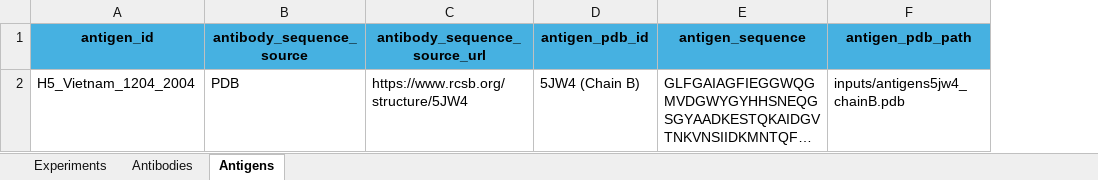
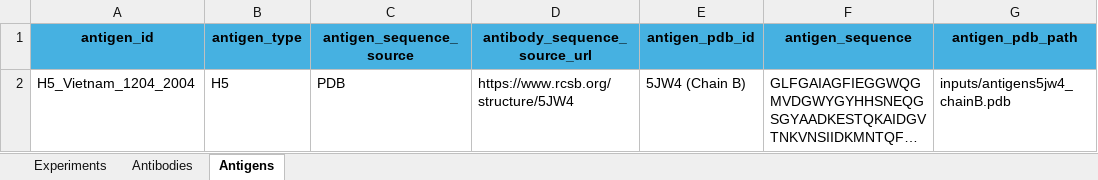
Before and after one commit to colbyford/Influenza_H5-Antibody_Predictions, an Excel workbook: Experiment_Results.xlsx, sheet Antigens, drawn as a sheet; only a part is shown; long unchanged cells end in …; values as stored, in another font and other column widths than the file's, no borders; addresses are those after the commit; the diff names each change by its address in the sheet, - before the commit and + after, or states it on an @@ line.

```diff
--- a/Experiment_Results.xlsx (sheet Antigens)
+++ b/Experiment_Results.xlsx (sheet Antigens)
+column B (antigen_type), row 2: H5
-C1: antibody_sequence_source
+C1: antigen_sequence_source
```
Also changed, not shown: sheet Antibodies.
